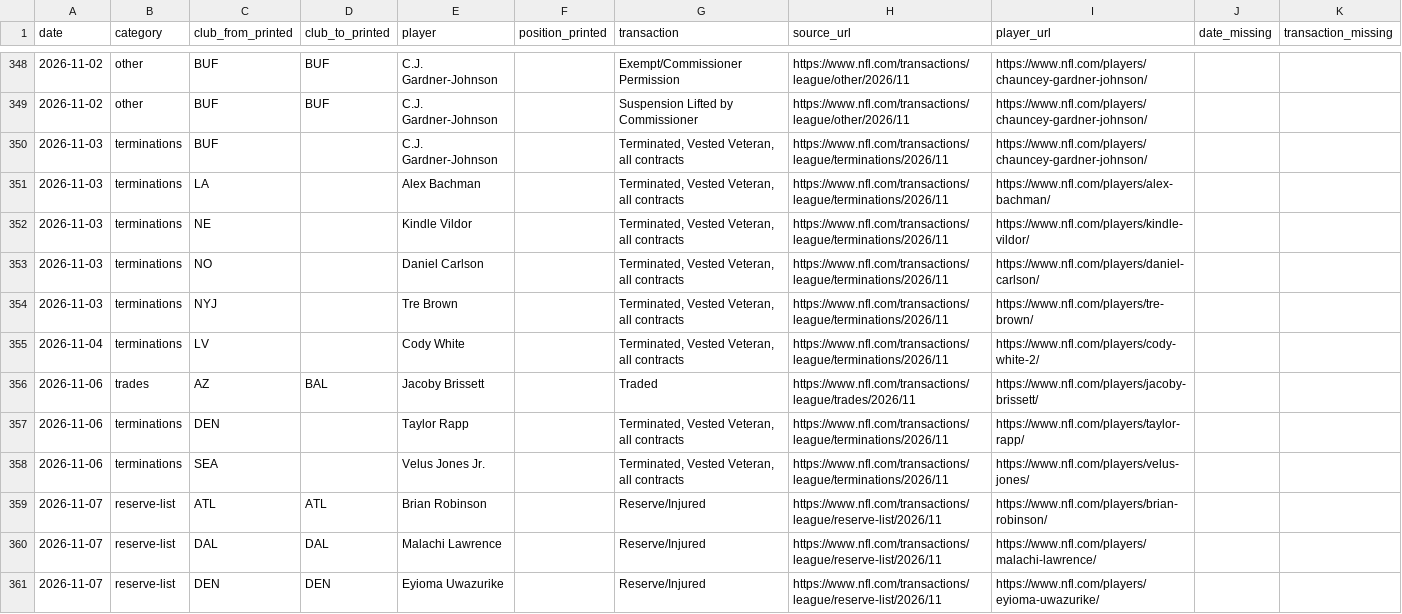
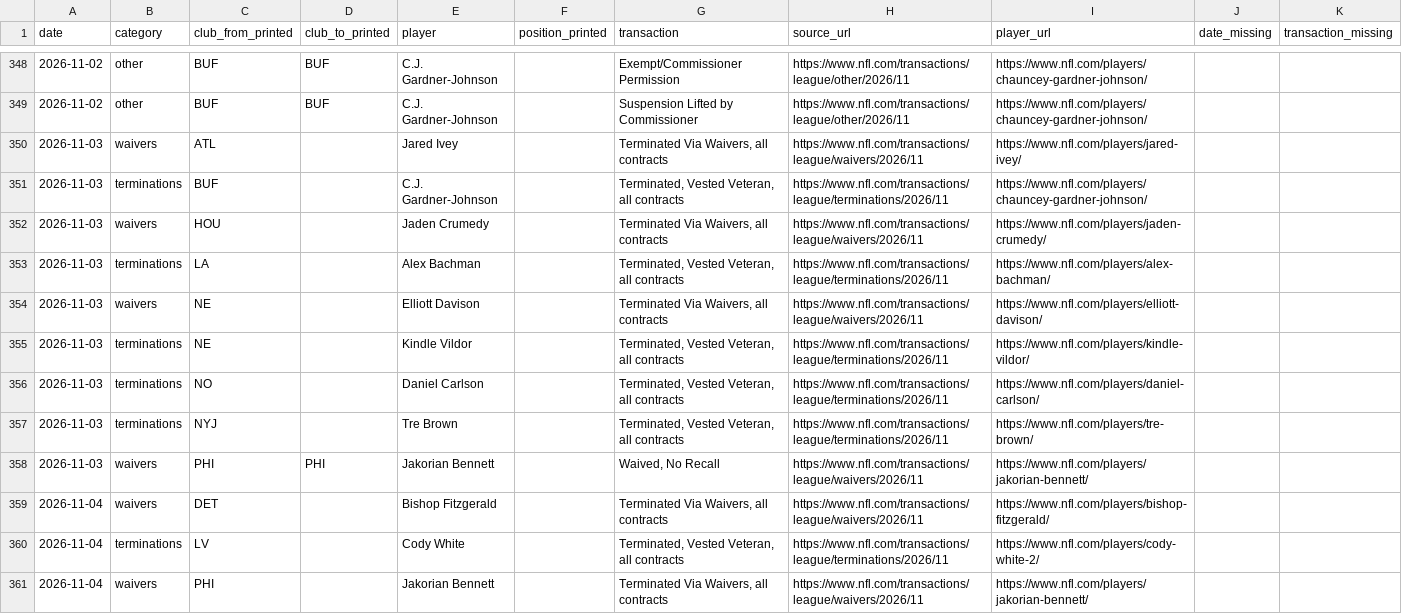
Before and after one commit to kanlerxz87-cyber/NFL1, a TSV file: data/reserve/transactions.tsv, drawn as a sheet; only a part is shown, gaps mark what is left out; the shorter side is filled out with more unchanged rows; the diff covers the shown part only.

```diff
--- a/data/reserve/transactions.tsv
+++ b/data/reserve/transactions.tsv
@@ -349,4 +349,7 @@ date	category	club_from_printed	club_to_printed	player	position_printed	transact
 2026-11-02	other	BUF	BUF	C.J. Gardner-Johnson		Suspension Lifted by Commissioner	https://www.nfl.com/transactions/league/other/2026/11	https://www.nfl.com/players/chauncey-gardner-johnson/		
+2026-11-03	waivers	ATL		Jared Ivey		Terminated Via Waivers, all contracts	https://www.nfl.com/transactions/league/waivers/2026/11	https://www.nfl.com/players/jared-ivey/		
 2026-11-03	terminations	BUF		C.J. Gardner-Johnson		Terminated, Vested Veteran, all contracts	https://www.nfl.com/transactions/league/terminations/2026/11	https://www.nfl.com/players/chauncey-gardner-johnson/		
+2026-11-03	waivers	HOU		Jaden Crumedy		Terminated Via Waivers, all contracts	https://www.nfl.com/transactions/league/waivers/2026/11	https://www.nfl.com/players/jaden-crumedy/		
 2026-11-03	terminations	LA		Alex Bachman		Terminated, Vested Veteran, all contracts	https://www.nfl.com/transactions/league/terminations/2026/11	https://www.nfl.com/players/alex-bachman/		
+2026-11-03	waivers	NE		Elliott Davison		Terminated Via Waivers, all contracts	https://www.nfl.com/transactions/league/waivers/2026/11	https://www.nfl.com/players/elliott-davison/		
 2026-11-03	terminations	NE		Kindle Vildor		Terminated, Vested Veteran, all contracts	https://www.nfl.com/transactions/league/terminations/2026/11	https://www.nfl.com/players/kindle-vildor/		
@@ -354,2 +357,5 @@ date	category	club_from_printed	club_to_printed	player	position_printed	transact
 2026-11-03	terminations	NYJ		Tre Brown		Terminated, Vested Veteran, all contracts	https://www.nfl.com/transactions/league/terminations/2026/11	https://www.nfl.com/players/tre-brown/		
+2026-11-03	waivers	PHI	PHI	Jakorian Bennett		Waived, No Recall	https://www.nfl.com/transactions/league/waivers/2026/11	https://www.nfl.com/players/jakorian-bennett/		
+2026-11-04	waivers	DET		Bishop Fitzgerald		Terminated Via Waivers, all contracts	https://www.nfl.com/transactions/league/waivers/2026/11	https://www.nfl.com/players/bishop-fitzgerald/		
 2026-11-04	terminations	LV		Cody White		Terminated, Vested Veteran, all contracts	https://www.nfl.com/transactions/league/terminations/2026/11	https://www.nfl.com/players/cody-white-2/		
+2026-11-04	waivers	PHI		Jakorian Bennett		Terminated Via Waivers, all contracts	https://www.nfl.com/transactions/league/waivers/2026/11	https://www.nfl.com/players/jakorian-bennett/		
```
Also changed, not shown: 19 added rows elsewhere in this file, 11 other files.
